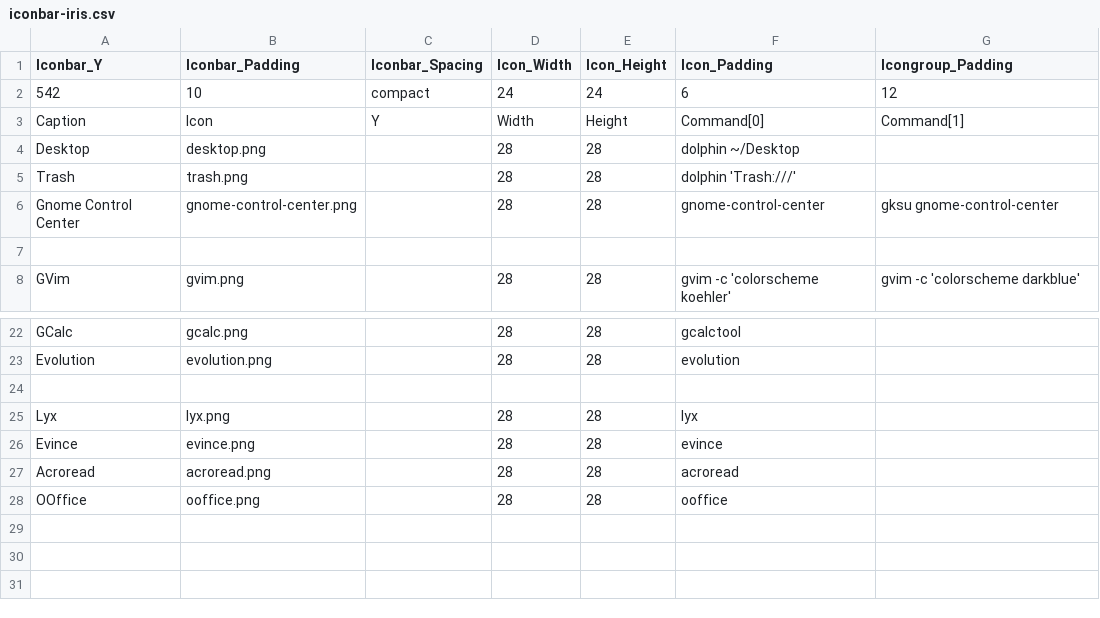
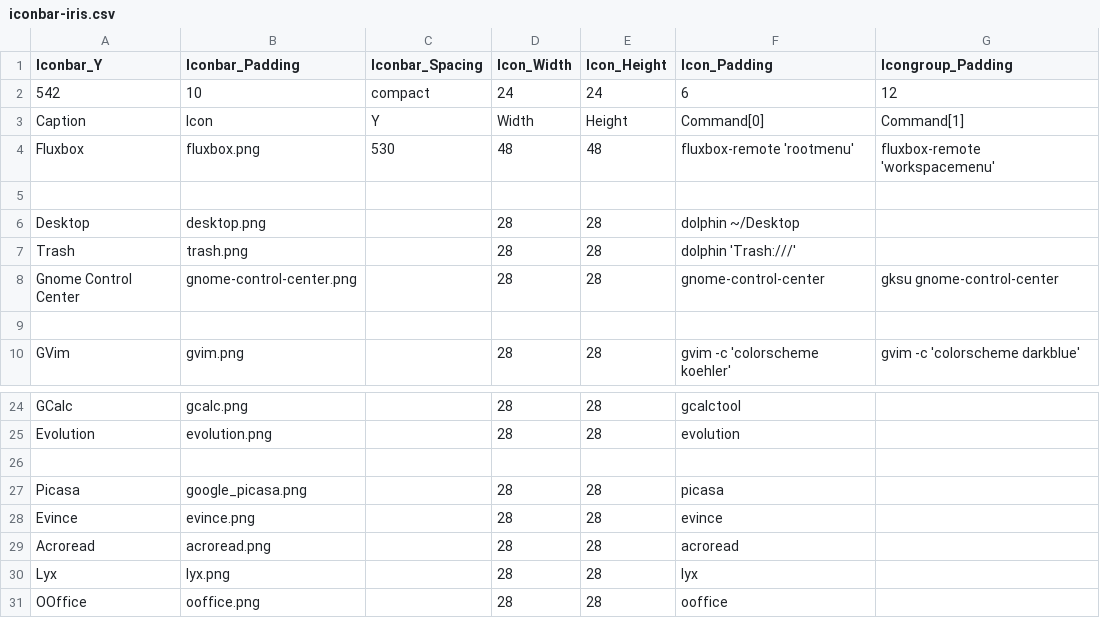
Before and after one commit to shalomb/dotfiles, a CSV file: .idesktop/iconbar-iris.csv, drawn as a sheet; only a part is shown, gaps mark what is left out.

Commit message:
Fix icon placement on the 10.2 inch display.

```diff
--- a/.idesktop/iconbar-iris.csv
+++ b/.idesktop/iconbar-iris.csv
@@ -3,2 +3,4 @@
 "Caption","Icon","Y","Width","Height","Command[0]","Command[1]"
+"Fluxbox","fluxbox.png",530,48,48,"fluxbox-remote 'rootmenu'","fluxbox-remote 'workspacemenu'"
+,,,,,,
 "Desktop","desktop.png",,28,28,"dolphin ~/Desktop",
@@ -24,5 +26,6 @@
 ,,,,,,
-"Lyx","lyx.png",,28,28,"lyx",
+"Picasa","google_picasa.png",,28,28,"picasa",
 "Evince","evince.png",,28,28,"evince",
 "Acroread","acroread.png",,28,28,"acroread",
+"Lyx","lyx.png",,28,28,"lyx",
 "OOffice","ooffice.png",,28,28,"ooffice",
```
